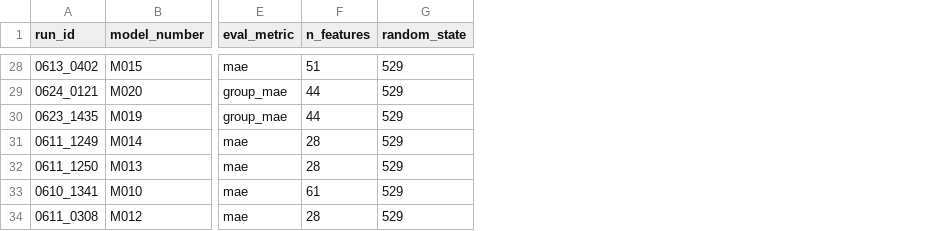
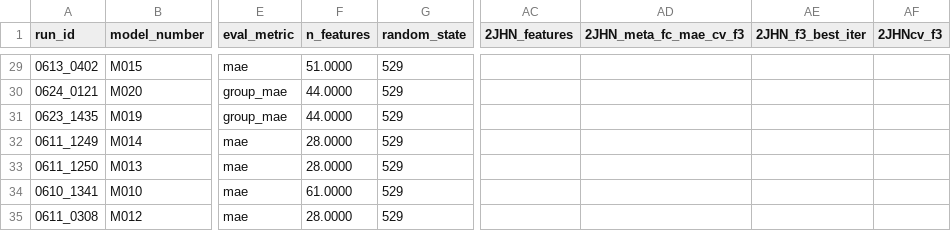
Before and after one commit to RobMulla/kaggle-champs-2019, a CSV file: tracking/tracking_2JHN.csv, drawn as a sheet; only a part is shown, gaps mark what is left out; addresses are those after the commit; the diff covers the shown part only; the diff names each change by its address in the sheet, - before the commit and + after, or states it on an @@ line.

```diff
--- a/tracking/tracking_2JHN.csv
+++ b/tracking/tracking_2JHN.csv
+column AC (2JHN_features), empty
+column AD (2JHN_meta_fc_mae_cv_f3), empty
+column AE (2JHN_f3_best_iter), empty
+column AF (2JHNcv_f3), empty
-F29 (n_features): 51
+F29 (n_features): 51.0000
-F30:F31 (n_features): 44
+F30:F31 (n_features): 44.0000
-F32:F33 (n_features): 28
+F32:F33 (n_features): 28.0000
-F34 (n_features): 61
+F34 (n_features): 61.0000
-F35 (n_features): 28
+F35 (n_features): 28.0000
```
Also changed, not shown: 3 added rows, 2 removed rows and 24 edited cells elsewhere in this file, tracking/tracking.csv, tracking/tracking_1JHN.csv, 6 other files.
